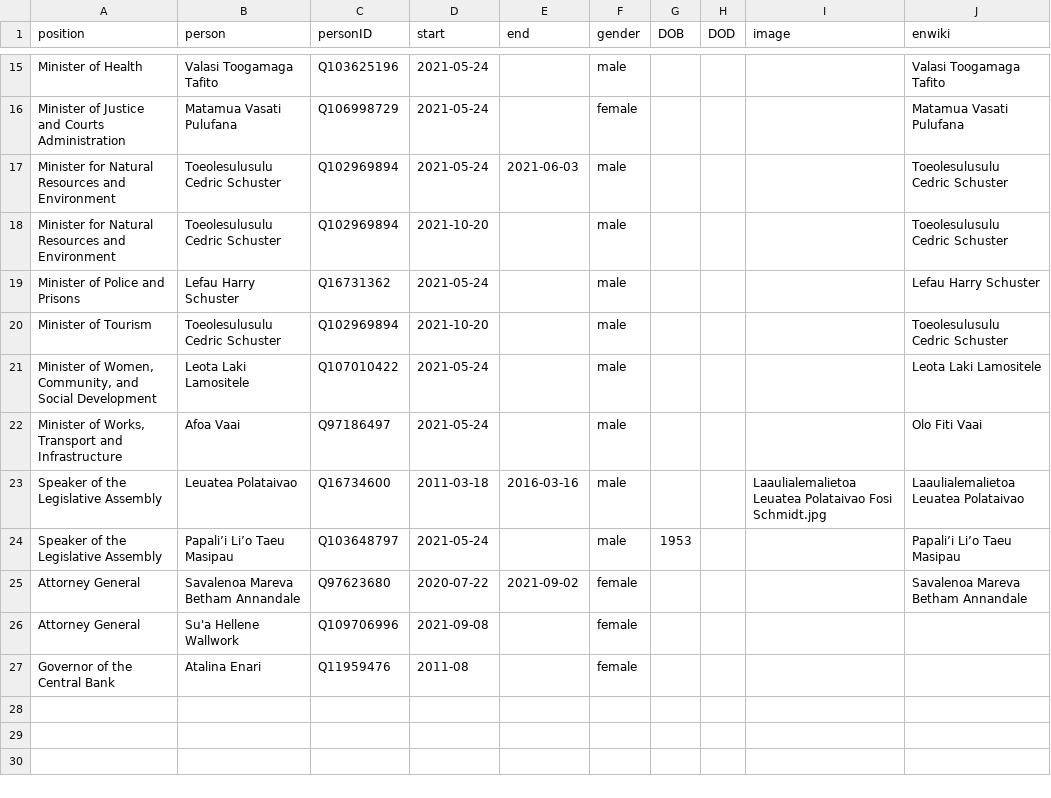
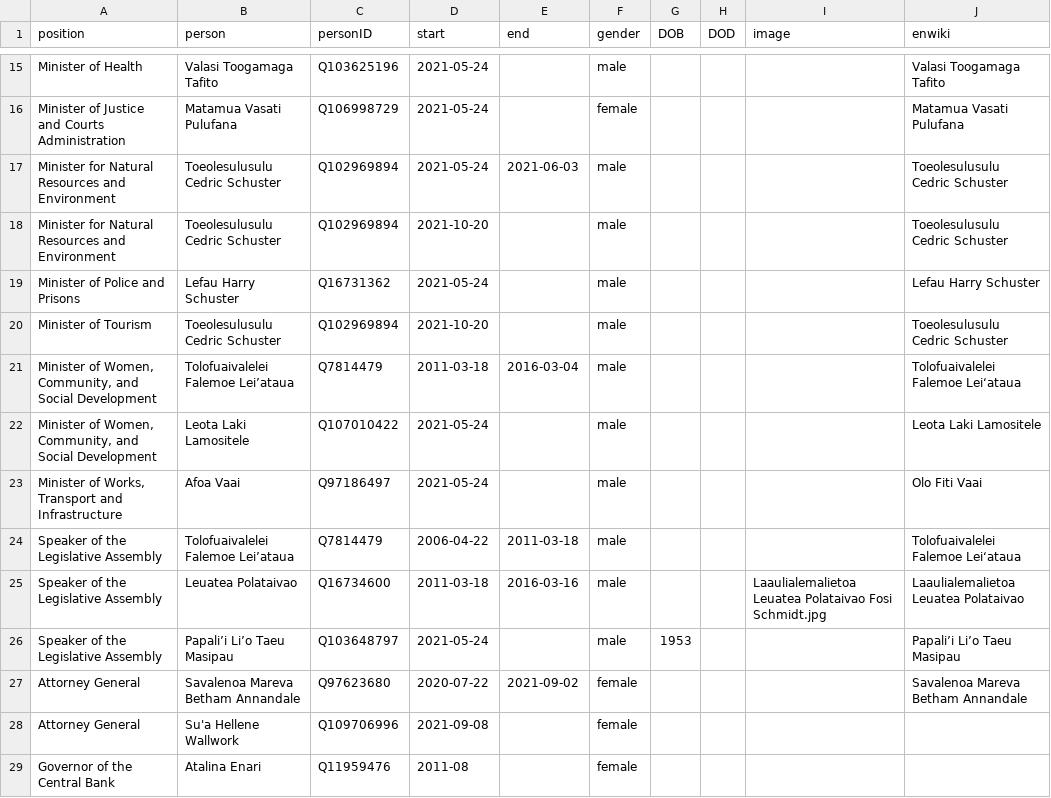
Before and after one commit to every-politician-scrapers/samoa-ministers, a CSV file: html/holders21.csv, drawn as a sheet; only a part is shown, gaps mark what is left out.

```diff
--- a/html/holders21.csv
+++ b/html/holders21.csv
@@ -20,4 +20,6 @@ Minister of Police and Prisons,Lefau Harry Schuster,Q16731362,2021-05-24,,male,,
 Minister of Tourism,Toeolesulusulu Cedric Schuster,Q102969894,2021-10-20,,male,,,,Toeolesulusulu Cedric Schuster
+"Minister of Women, Community, and Social Development",Tolofuaivalelei Falemoe Lei’ataua,Q7814479,2011-03-18,2016-03-04,male,,,,Tolofuaivalelei Falemoe Leiʻataua
 "Minister of Women, Community, and Social Development",Leota Laki Lamositele,Q107010422,2021-05-24,,male,,,,Leota Laki Lamositele
 "Minister of Works, Transport and Infrastructure",Afoa Vaai,Q97186497,2021-05-24,,male,,,,Olo Fiti Vaai
+Speaker of the Legislative Assembly,Tolofuaivalelei Falemoe Lei’ataua,Q7814479,2006-04-22,2011-03-18,male,,,,Tolofuaivalelei Falemoe Leiʻataua
 Speaker of the Legislative Assembly,Leuatea Polataivao,Q16734600,2011-03-18,2016-03-16,male,,,Laaulialemalietoa Leuatea Polataivao Fosi Schmidt.jpg,Laaulialemalietoa Leuatea Polataivao
```
Also changed, not shown: html/legislators.csv.
